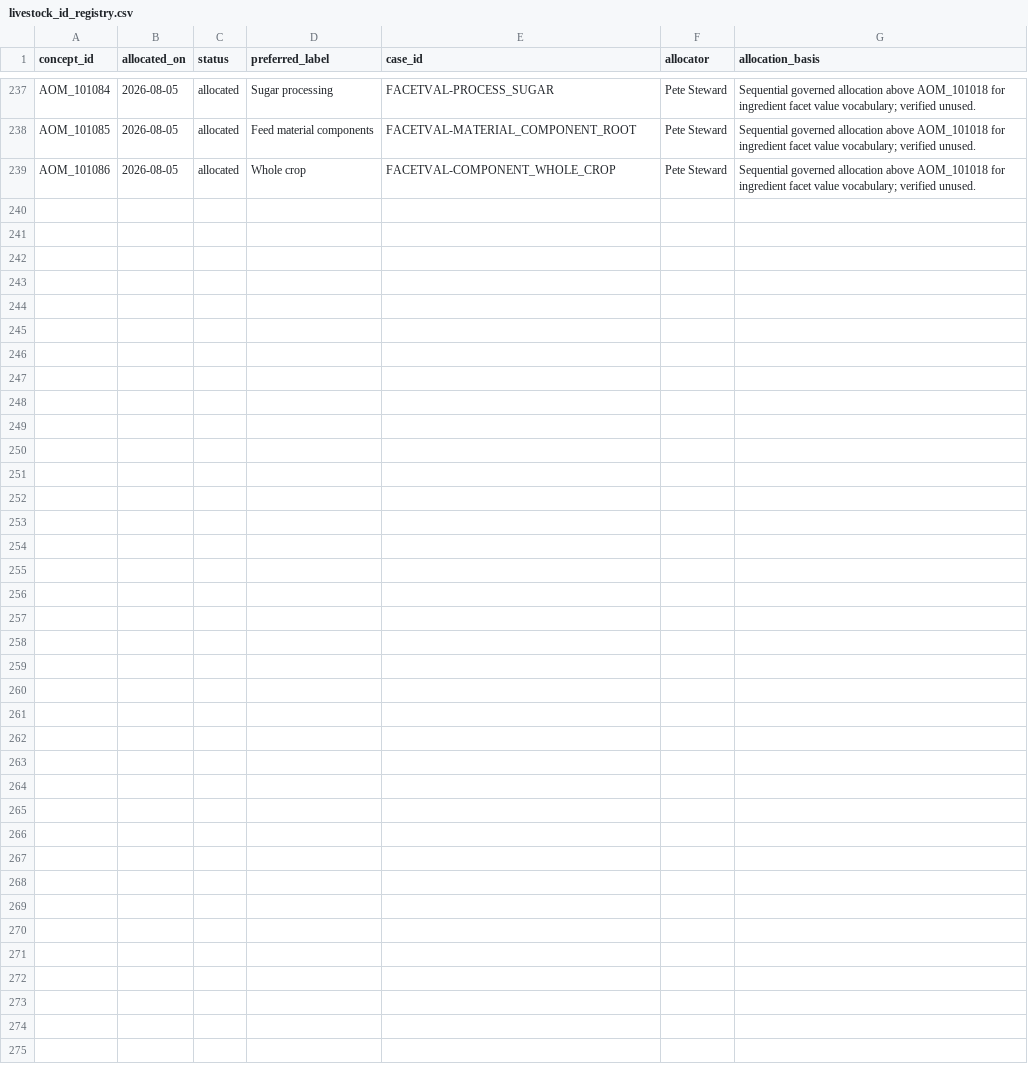
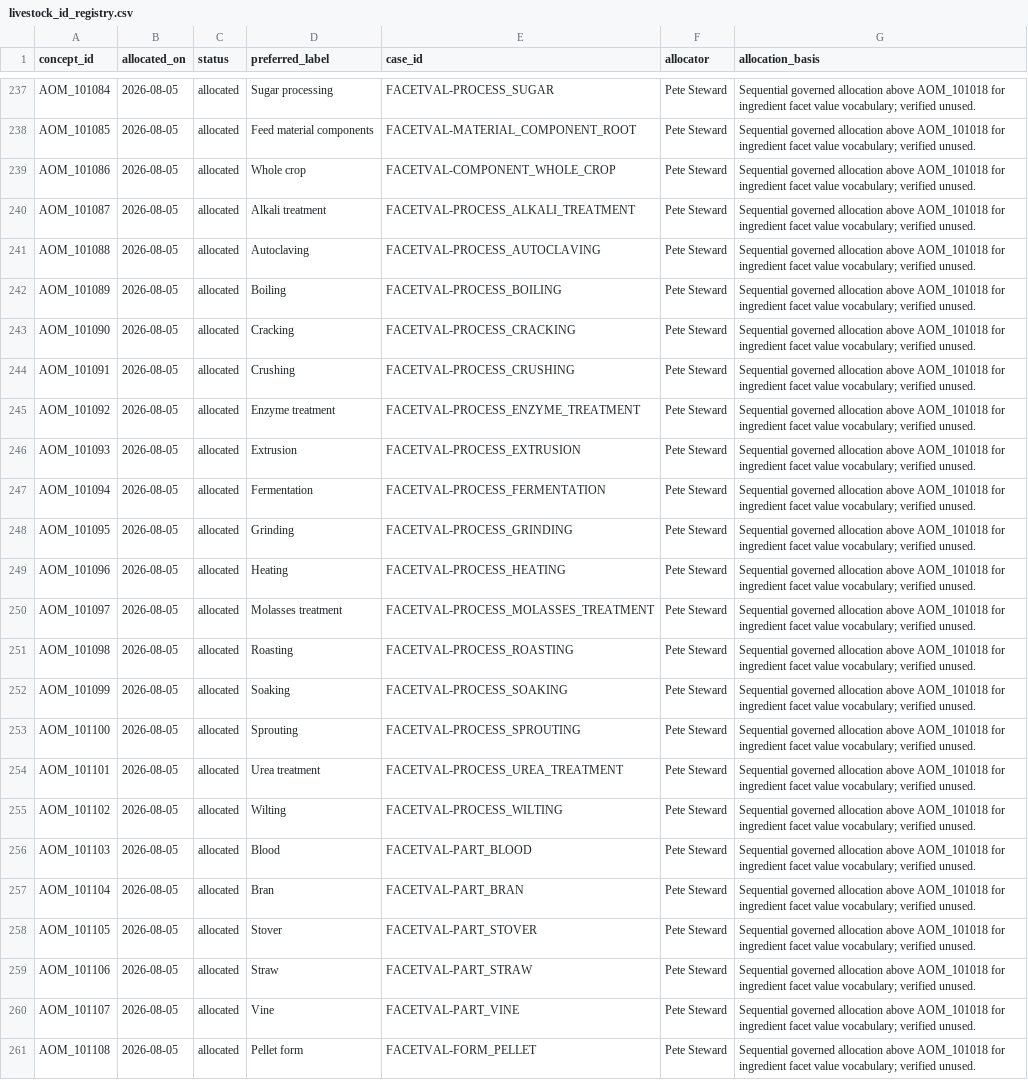
Before and after one commit to ERAgriculture/era-aom, a CSV file: data/livestock-staging/livestock_id_registry.csv, drawn as a sheet; only a part is shown, gaps mark what is left out; the diff names each change by its address in the sheet, - before the commit and + after, or states it on an @@ line.

Commit message:
feat: promote approved ingredient rules

```diff
--- a/data/livestock-staging/livestock_id_registry.csv
+++ b/data/livestock-staging/livestock_id_registry.csv
+row 240: AOM_101087 | 2026-08-05 | allocated | Alkali treatment | FACETVAL-PROCESS_ALKALI_TREATMENT | Pete Steward | Sequential governed allocation above AOM_101018 for ingredient facet value vocabulary; verified unused.
+row 241: AOM_101088 | 2026-08-05 | allocated | Autoclaving | FACETVAL-PROCESS_AUTOCLAVING | Pete Steward | Sequential governed allocation above AOM_101018 for ingredient facet value vocabulary; verified unused.
+row 242: AOM_101089 | 2026-08-05 | allocated | Boiling | FACETVAL-PROCESS_BOILING | Pete Steward | Sequential governed allocation above AOM_101018 for ingredient facet value vocabulary; verified unused.
+row 243: AOM_101090 | 2026-08-05 | allocated | Cracking | FACETVAL-PROCESS_CRACKING | Pete Steward | Sequential governed allocation above AOM_101018 for ingredient facet value vocabulary; verified unused.
+row 244: AOM_101091 | 2026-08-05 | allocated | Crushing | FACETVAL-PROCESS_CRUSHING | Pete Steward | Sequential governed allocation above AOM_101018 for ingredient facet value vocabulary; verified unused.
+row 245: AOM_101092 | 2026-08-05 | allocated | Enzyme treatment | FACETVAL-PROCESS_ENZYME_TREATMENT | Pete Steward | Sequential governed allocation above AOM_101018 for ingredient facet value vocabulary; verified unused.
+row 246: AOM_101093 | 2026-08-05 | allocated | Extrusion | FACETVAL-PROCESS_EXTRUSION | Pete Steward | Sequential governed allocation above AOM_101018 for ingredient facet value vocabulary; verified unused.
+row 247: AOM_101094 | 2026-08-05 | allocated | Fermentation | FACETVAL-PROCESS_FERMENTATION | Pete Steward | Sequential governed allocation above AOM_101018 for ingredient facet value vocabulary; verified unused.
+row 248: AOM_101095 | 2026-08-05 | allocated | Grinding | FACETVAL-PROCESS_GRINDING | Pete Steward | Sequential governed allocation above AOM_101018 for ingredient facet value vocabulary; verified unused.
+row 249: AOM_101096 | 2026-08-05 | allocated | Heating | FACETVAL-PROCESS_HEATING | Pete Steward | Sequential governed allocation above AOM_101018 for ingredient facet value vocabulary; verified unused.
+row 250: AOM_101097 | 2026-08-05 | allocated | Molasses treatment | FACETVAL-PROCESS_MOLASSES_TREATMENT | Pete Steward | Sequential governed allocation above AOM_101018 for ingredient facet value vocabulary; verified unused.
+row 251: AOM_101098 | 2026-08-05 | allocated | Roasting | FACETVAL-PROCESS_ROASTING | Pete Steward | Sequential governed allocation above AOM_101018 for ingredient facet value vocabulary; verified unused.
+row 252: AOM_101099 | 2026-08-05 | allocated | Soaking | FACETVAL-PROCESS_SOAKING | Pete Steward | Sequential governed allocation above AOM_101018 for ingredient facet value vocabulary; verified unused.
+row 253: AOM_101100 | 2026-08-05 | allocated | Sprouting | FACETVAL-PROCESS_SPROUTING | Pete Steward | Sequential governed allocation above AOM_101018 for ingredient facet value vocabulary; verified unused.
+row 254: AOM_101101 | 2026-08-05 | allocated | Urea treatment | FACETVAL-PROCESS_UREA_TREATMENT | Pete Steward | Sequential governed allocation above AOM_101018 for ingredient facet value vocabulary; verified unused.
+row 255: AOM_101102 | 2026-08-05 | allocated | Wilting | FACETVAL-PROCESS_WILTING | Pete Steward | Sequential governed allocation above AOM_101018 for ingredient facet value vocabulary; verified unused.
+row 256: AOM_101103 | 2026-08-05 | allocated | Blood | FACETVAL-PART_BLOOD | Pete Steward | Sequential governed allocation above AOM_101018 for ingredient facet value vocabulary; verified unused.
+row 257: AOM_101104 | 2026-08-05 | allocated | Bran | FACETVAL-PART_BRAN | Pete Steward | Sequential governed allocation above AOM_101018 for ingredient facet value vocabulary; verified unused.
+row 258: AOM_101105 | 2026-08-05 | allocated | Stover | FACETVAL-PART_STOVER | Pete Steward | Sequential governed allocation above AOM_101018 for ingredient facet value vocabulary; verified unused.
+row 259: AOM_101106 | 2026-08-05 | allocated | Straw | FACETVAL-PART_STRAW | Pete Steward | Sequential governed allocation above AOM_101018 for ingredient facet value vocabulary; verified unused.
+row 260: AOM_101107 | 2026-08-05 | allocated | Vine | FACETVAL-PART_VINE | Pete Steward | Sequential governed allocation above AOM_101018 for ingredient facet value vocabulary; verified unused.
+row 261: AOM_101108 | 2026-08-05 | allocated | Pellet form | FACETVAL-FORM_PELLET | Pete Steward | Sequential governed allocation above AOM_101018 for ingredient facet value vocabulary; verified unused.
```
Also changed, not shown: data/livestock-staging/approved_ingredient_facet_concepts.csv, data/livestock-staging/concepts.csv, 45 other files.
